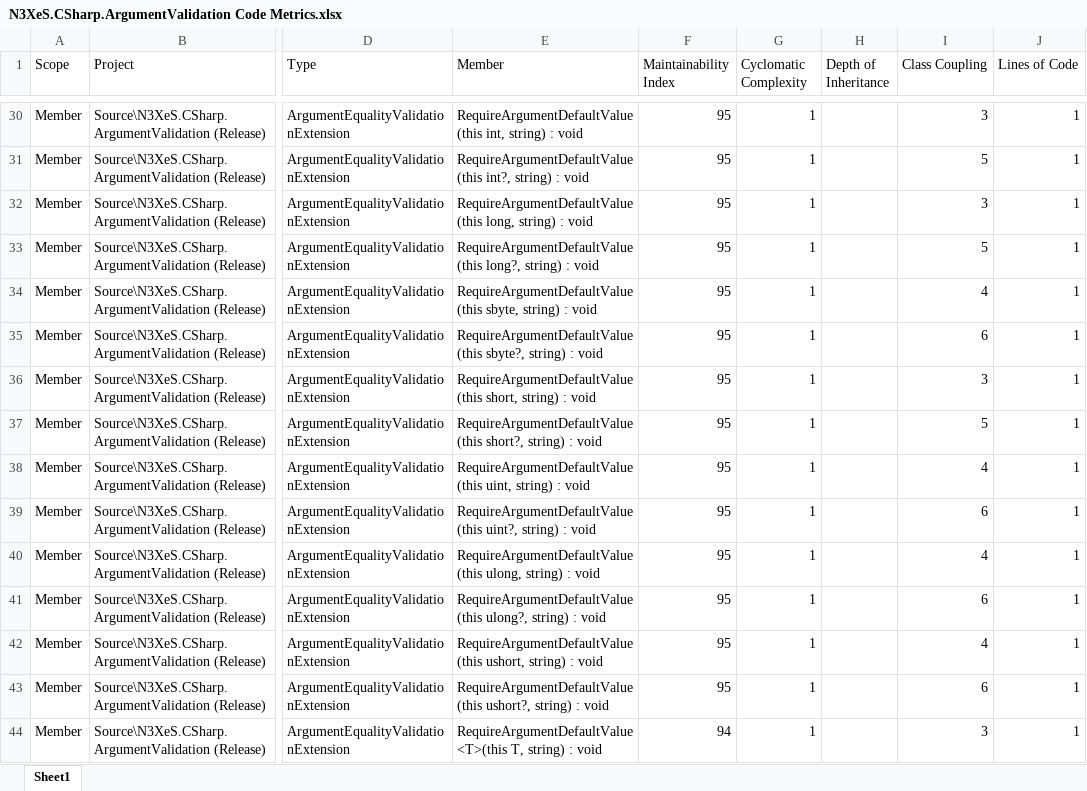
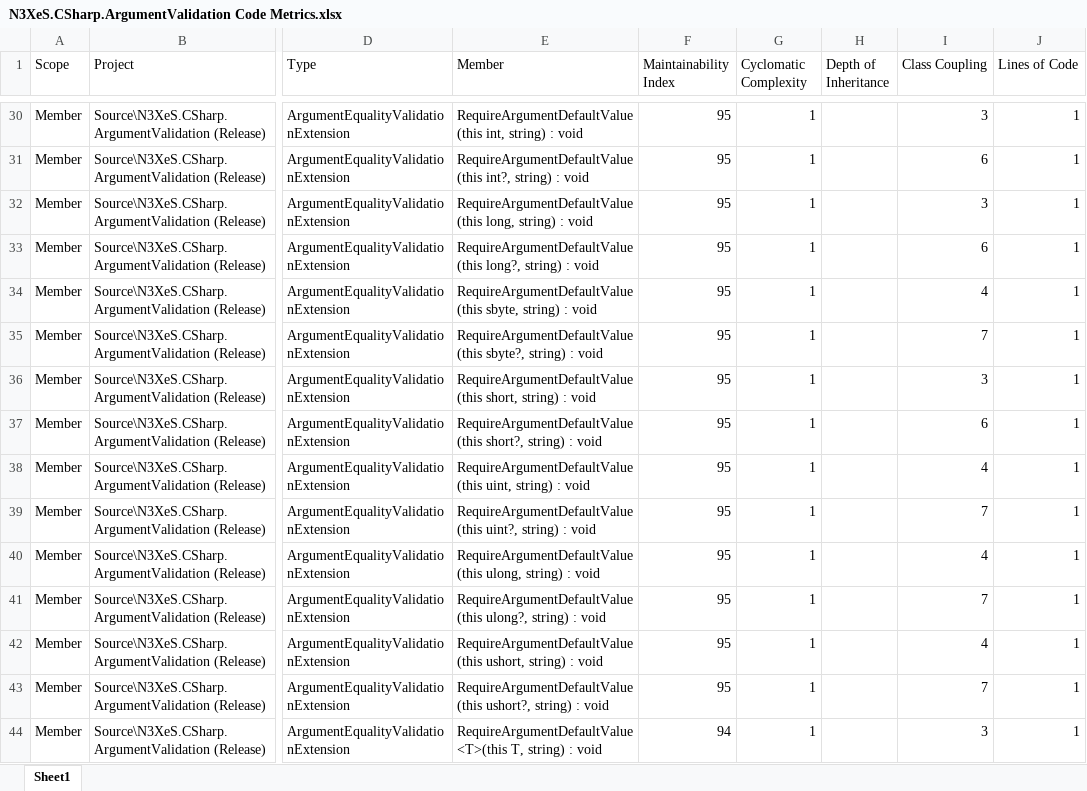
Before and after one commit to n3xes/ArgumentValidation, an Excel workbook: Docs/N3XeS.CSharp.ArgumentValidation Code Metrics.xlsx, sheet Sheet1, drawn as a sheet; only a part is shown, gaps mark what is left out; values as stored, in another font and other column widths than the file's, no borders; the diff covers the shown part only; the diff names each change by its address in the sheet, - before the commit and + after, or states it on an @@ line.

```diff
--- a/Docs/N3XeS.CSharp.ArgumentValidation Code Metrics.xlsx (sheet Sheet1)
+++ b/Docs/N3XeS.CSharp.ArgumentValidation Code Metrics.xlsx (sheet Sheet1)
-I31 (Class Coupling): 5
+I31 (Class Coupling): 6
-I33 (Class Coupling): 5
+I33 (Class Coupling): 6
-I35 (Class Coupling): 6
+I35 (Class Coupling): 7
-I37 (Class Coupling): 5
+I37 (Class Coupling): 6
-I39 (Class Coupling): 6
+I39 (Class Coupling): 7
-I41 (Class Coupling): 6
+I41 (Class Coupling): 7
-I43 (Class Coupling): 6
+I43 (Class Coupling): 7
```
Also changed, not shown: 1 removed row and 1196 edited cells elsewhere in this sheet, 9 other files.
